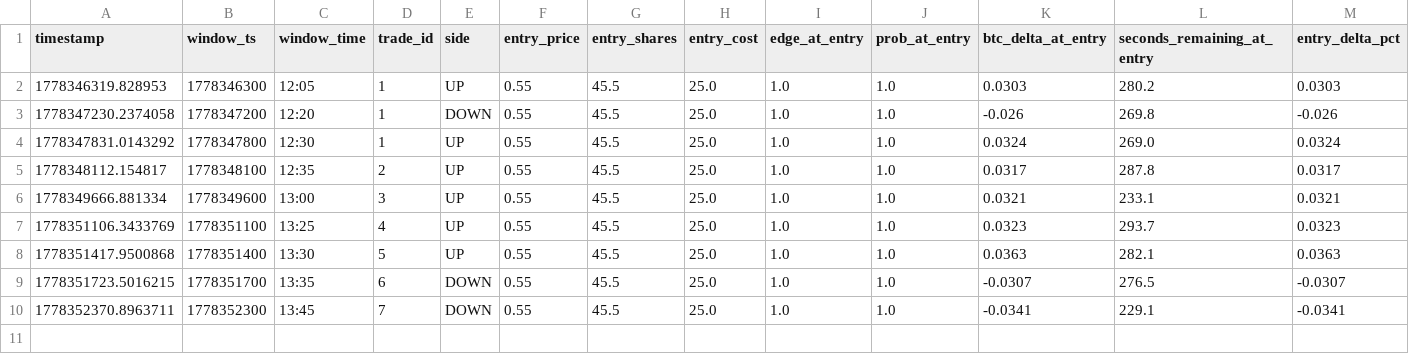
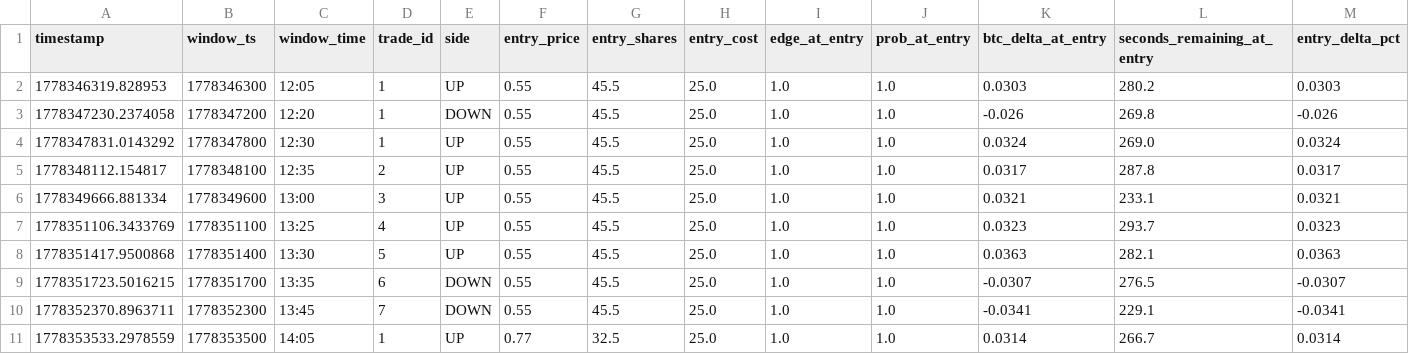
Before and after one commit to wangqun245/gengar_polymarket_bot, a CSV file: logs/trades.csv, drawn as a sheet; only a part is shown; rows hold the shown columns only; the diff names each change by its address in the sheet, - before the commit and + after, or states it on an @@ line.

```diff
--- a/logs/trades.csv
+++ b/logs/trades.csv
+row 11: 1778353533.2978559 | 1778353500 | 14:05 | 1 | UP | 0.77 | 32.5 | 25.0 | 1.0 | 1.0 | 0.0314 | 266.7 | 0.0314
```
Also changed, not shown: logs/sessions.csv, logs/signals.csv, 2 other files.
